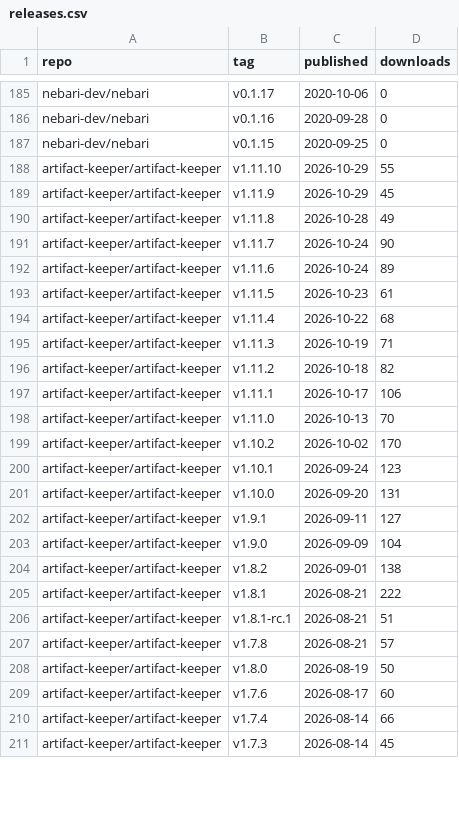
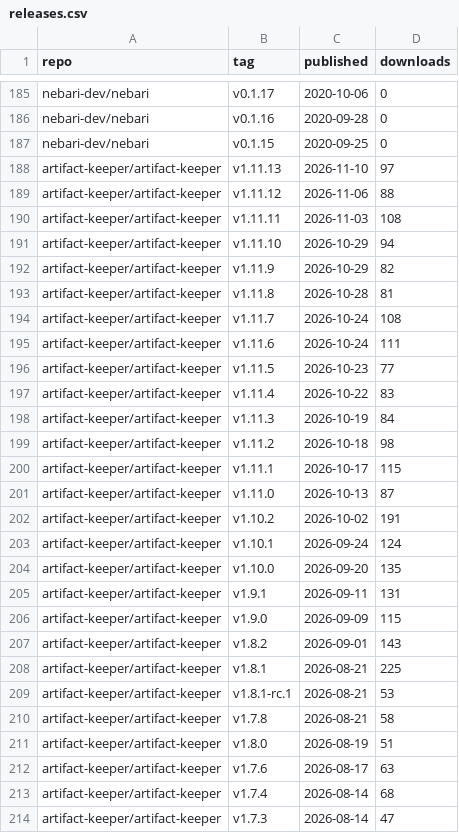
Before and after one commit to khuyentran1401/oss-metrics, a CSV file: data/releases.csv, drawn as a sheet; only a part is shown, gaps mark what is left out; the diff covers the shown part only.

```diff
--- a/data/releases.csv
+++ b/data/releases.csv
@@ -187,25 +187,28 @@ nebari-dev/nebari,v0.1.16,2020-09-28,0
 nebari-dev/nebari,v0.1.15,2020-09-25,0
-artifact-keeper/artifact-keeper,v1.11.10,2026-10-29,55
-artifact-keeper/artifact-keeper,v1.11.9,2026-10-29,45
-artifact-keeper/artifact-keeper,v1.11.8,2026-10-28,49
-artifact-keeper/artifact-keeper,v1.11.7,2026-10-24,90
-artifact-keeper/artifact-keeper,v1.11.6,2026-10-24,89
-artifact-keeper/artifact-keeper,v1.11.5,2026-10-23,61
-artifact-keeper/artifact-keeper,v1.11.4,2026-10-22,68
-artifact-keeper/artifact-keeper,v1.11.3,2026-10-19,71
-artifact-keeper/artifact-keeper,v1.11.2,2026-10-18,82
-artifact-keeper/artifact-keeper,v1.11.1,2026-10-17,106
-artifact-keeper/artifact-keeper,v1.11.0,2026-10-13,70
-artifact-keeper/artifact-keeper,v1.10.2,2026-10-02,170
-artifact-keeper/artifact-keeper,v1.10.1,2026-09-24,123
-artifact-keeper/artifact-keeper,v1.10.0,2026-09-20,131
-artifact-keeper/artifact-keeper,v1.9.1,2026-09-11,127
-artifact-keeper/artifact-keeper,v1.9.0,2026-09-09,104
-artifact-keeper/artifact-keeper,v1.8.2,2026-09-01,138
-artifact-keeper/artifact-keeper,v1.8.1,2026-08-21,222
-artifact-keeper/artifact-keeper,v1.8.1-rc.1,2026-08-21,51
-artifact-keeper/artifact-keeper,v1.7.8,2026-08-21,57
-artifact-keeper/artifact-keeper,v1.8.0,2026-08-19,50
-artifact-keeper/artifact-keeper,v1.7.6,2026-08-17,60
-artifact-keeper/artifact-keeper,v1.7.4,2026-08-14,66
-artifact-keeper/artifact-keeper,v1.7.3,2026-08-14,45
+artifact-keeper/artifact-keeper,v1.11.13,2026-11-10,97
+artifact-keeper/artifact-keeper,v1.11.12,2026-11-06,88
+artifact-keeper/artifact-keeper,v1.11.11,2026-11-03,108
+artifact-keeper/artifact-keeper,v1.11.10,2026-10-29,94
+artifact-keeper/artifact-keeper,v1.11.9,2026-10-29,82
+artifact-keeper/artifact-keeper,v1.11.8,2026-10-28,81
+artifact-keeper/artifact-keeper,v1.11.7,2026-10-24,108
+artifact-keeper/artifact-keeper,v1.11.6,2026-10-24,111
+artifact-keeper/artifact-keeper,v1.11.5,2026-10-23,77
+artifact-keeper/artifact-keeper,v1.11.4,2026-10-22,83
+artifact-keeper/artifact-keeper,v1.11.3,2026-10-19,84
+artifact-keeper/artifact-keeper,v1.11.2,2026-10-18,98
+artifact-keeper/artifact-keeper,v1.11.1,2026-10-17,115
+artifact-keeper/artifact-keeper,v1.11.0,2026-10-13,87
+artifact-keeper/artifact-keeper,v1.10.2,2026-10-02,191
+artifact-keeper/artifact-keeper,v1.10.1,2026-09-24,124
+artifact-keeper/artifact-keeper,v1.10.0,2026-09-20,135
+artifact-keeper/artifact-keeper,v1.9.1,2026-09-11,131
+artifact-keeper/artifact-keeper,v1.9.0,2026-09-09,115
+artifact-keeper/artifact-keeper,v1.8.2,2026-09-01,143
+artifact-keeper/artifact-keeper,v1.8.1,2026-08-21,225
+artifact-keeper/artifact-keeper,v1.8.1-rc.1,2026-08-21,53
+artifact-keeper/artifact-keeper,v1.7.8,2026-08-21,58
+artifact-keeper/artifact-keeper,v1.8.0,2026-08-19,51
+artifact-keeper/artifact-keeper,v1.7.6,2026-08-17,63
+artifact-keeper/artifact-keeper,v1.7.4,2026-08-14,68
+artifact-keeper/artifact-keeper,v1.7.3,2026-08-14,47
```
Also changed, not shown: 1 added row and 78 edited cells elsewhere in this file, data/conda_downloads.csv, data/container_pulls.csv, 3 other files.
